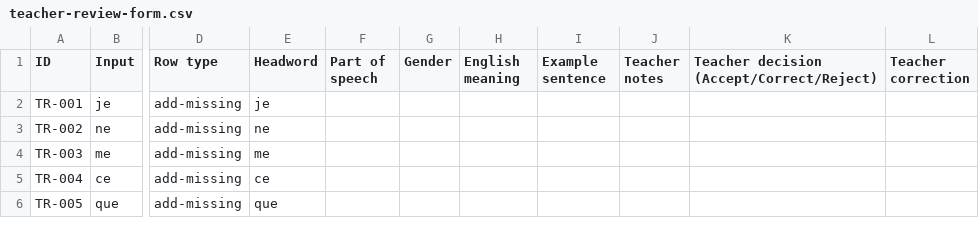
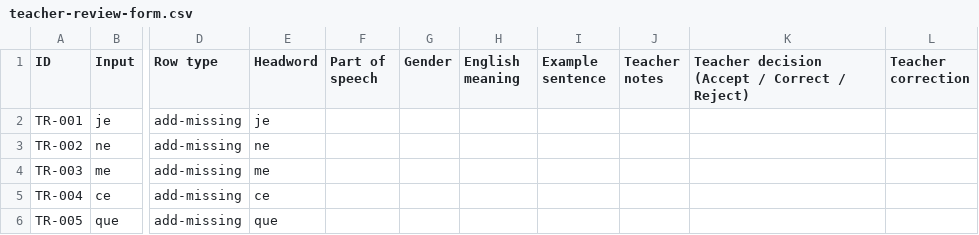
Before and after one commit to oyetayo4real-rgb/French-Academy-, a CSV file: docs/teacher-review-form.csv, drawn as a sheet; only a part is shown, gaps mark what is left out; the diff names each change by its address in the sheet, - before the commit and + after, or states it on an @@ line.

Commit message:
Section 12 Step 3: regenerate teacher review CSV

```diff
--- a/docs/teacher-review-form.csv
+++ b/docs/teacher-review-form.csv
-K1: Teacher decision (Accept/Correct/Reject)
+K1: Teacher decision (Accept / Correct / Reject)
```
